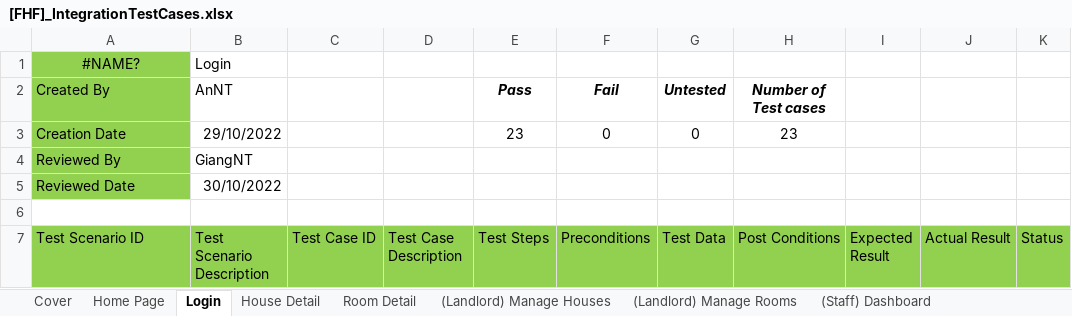
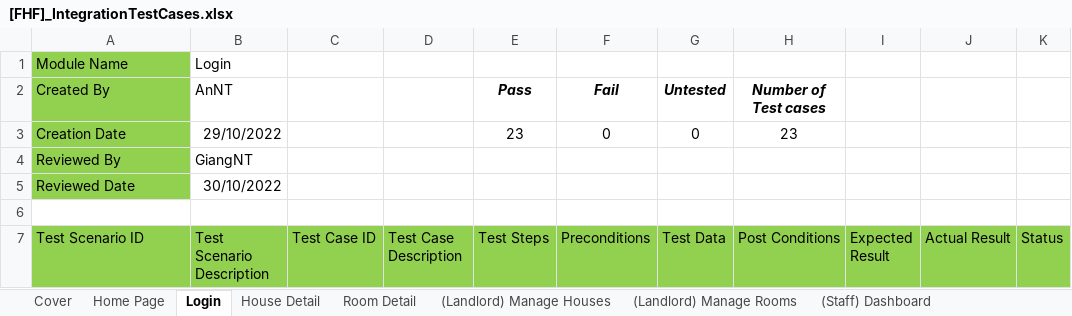
Before and after one commit to nguyenthegiang/fu-house-finder, an Excel workbook: Documentation/[FHF]_IntegrationTestCases.xlsx, sheet Login, drawn as a sheet; only a part is shown; values as stored, in another font and other column widths than the file's, no borders; the diff names each change by its address in the sheet, - before the commit and + after, or states it on an @@ line.

Commit message:
[Document] Review Integration test

```diff
--- a/Documentation/[FHF]_IntegrationTestCases.xlsx (sheet Login)
+++ b/Documentation/[FHF]_IntegrationTestCases.xlsx (sheet Login)
-A1 (Test Scenario ID): #NAME?
+A1 (Test Scenario ID): Module Name
-A1 alignment: center
+A1 alignment: left
```
Also changed, not shown: sheet (Landlord) Manage Houses, sheet (Landlord) Manage Rooms, formulas that keep their value.
